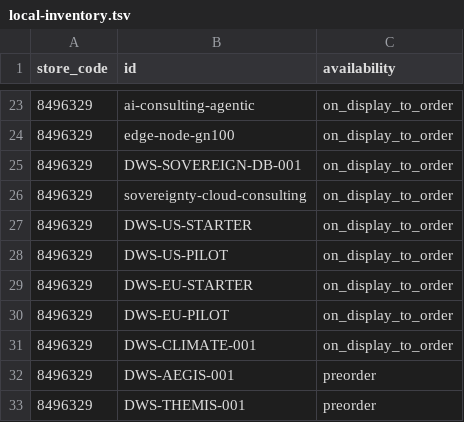
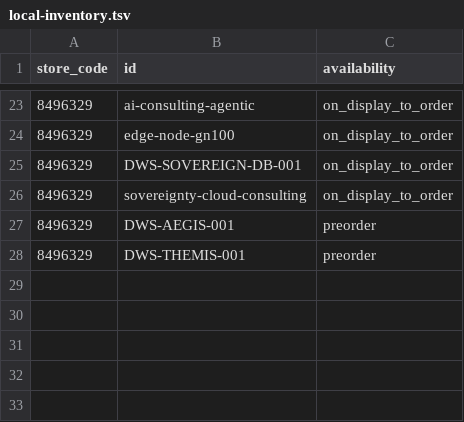
Before and after one commit to blogtheristo/opencode-all, a TSV file: dws10.com/feeds/local-inventory.tsv, drawn as a sheet; only a part is shown, gaps mark what is left out.

```diff
--- a/dws10.com/feeds/local-inventory.tsv
+++ b/dws10.com/feeds/local-inventory.tsv
@@ -26,7 +26,2 @@ store_code	id	availability
 8496329	sovereignty-cloud-consulting	on_display_to_order
-8496329	DWS-US-STARTER	on_display_to_order
-8496329	DWS-US-PILOT	on_display_to_order
-8496329	DWS-EU-STARTER	on_display_to_order
-8496329	DWS-EU-PILOT	on_display_to_order
-8496329	DWS-CLIMATE-001	on_display_to_order
 8496329	DWS-AEGIS-001	preorder
```
